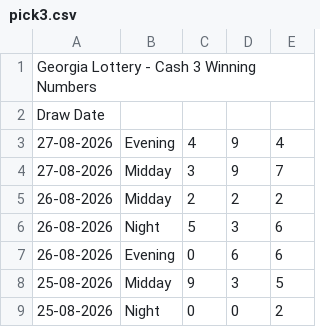
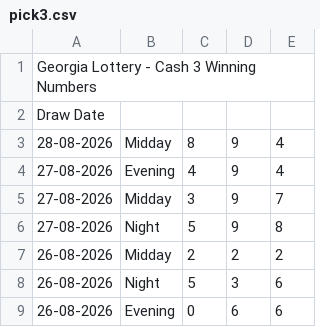
Before and after one commit to beulahpinkey-tech/drawdata, a CSV file: data/ga/pick3.csv, drawn as a sheet; only a part is shown; the shorter side is filled out with more unchanged rows.

```diff
--- a/data/ga/pick3.csv
+++ b/data/ga/pick3.csv
@@ -2,4 +2,6 @@ Georgia Lottery - Cash 3 Winning Numbers,,,,
 Draw Date,,,,
+28-08-2026,Midday,8,9,4
 27-08-2026,Evening,4,9,4
 27-08-2026,Midday,3,9,7
+27-08-2026,Night,5,9,8
 26-08-2026,Midday,2,2,2
```
Also changed, not shown: data/ga/pick4.csv, data/md/pick4.csv, 28 other files.
